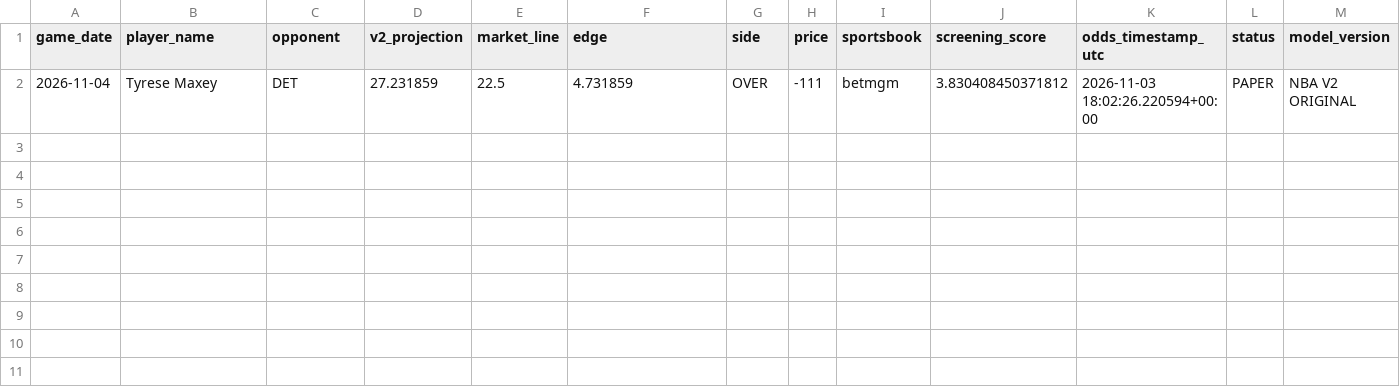
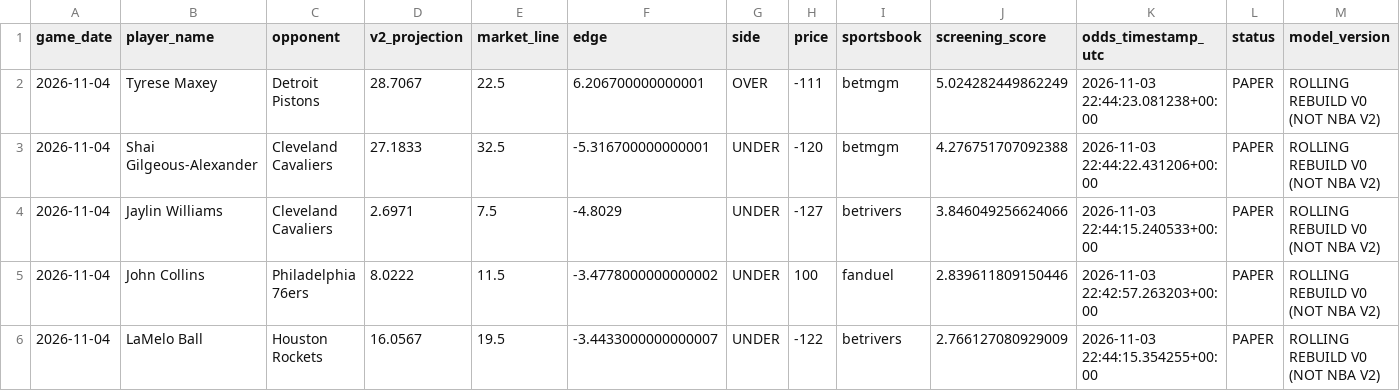
Before and after one commit to easymoneyschulz/sports-betting-command-center, a CSV file: public_data/nba_v2_daily_top5.csv, drawn as a sheet.

```diff
--- a/public_data/nba_v2_daily_top5.csv
+++ b/public_data/nba_v2_daily_top5.csv
@@ -1,2 +1,6 @@
 game_date,player_name,opponent,v2_projection,market_line,edge,side,price,sportsbook,screening_score,odds_timestamp_utc,status,model_version
-2026-11-04,Tyrese Maxey,DET,27.231859,22.5,4.731859,OVER,-111,betmgm,3.830408450371812,2026-11-03 18:02:26.220594+00:00,PAPER,NBA V2 ORIGINAL
+2026-11-04,Tyrese Maxey,Detroit Pistons,28.7067,22.5,6.206700000000001,OVER,-111,betmgm,5.024282449862249,2026-11-03 22:44:23.081238+00:00,PAPER,ROLLING REBUILD V0 (NOT NBA V2)
+2026-11-04,Shai Gilgeous-Alexander,Cleveland Cavaliers,27.1833,32.5,-5.316700000000001,UNDER,-120,betmgm,4.276751707092388,2026-11-03 22:44:22.431206+00:00,PAPER,ROLLING REBUILD V0 (NOT NBA V2)
+2026-11-04,Jaylin Williams,Cleveland Cavaliers,2.6971,7.5,-4.8029,UNDER,-127,betrivers,3.846049256624066,2026-11-03 22:44:15.240533+00:00,PAPER,ROLLING REBUILD V0 (NOT NBA V2)
+2026-11-04,John Collins,Philadelphia 76ers,8.0222,11.5,-3.4778000000000002,UNDER,100,fanduel,2.839611809150446,2026-11-03 22:42:57.263203+00:00,PAPER,ROLLING REBUILD V0 (NOT NBA V2)
+2026-11-04,LaMelo Ball,Houston Rockets,16.0567,19.5,-3.4433000000000007,UNDER,-122,betrivers,2.766127080929009,2026-11-03 22:44:15.354255+00:00,PAPER,ROLLING REBUILD V0 (NOT NBA V2)
```
Also changed, not shown: public_data/nba_v2_latest_player_points.csv, public_data/nba_v2_propline_odds.csv, 1 other file.
